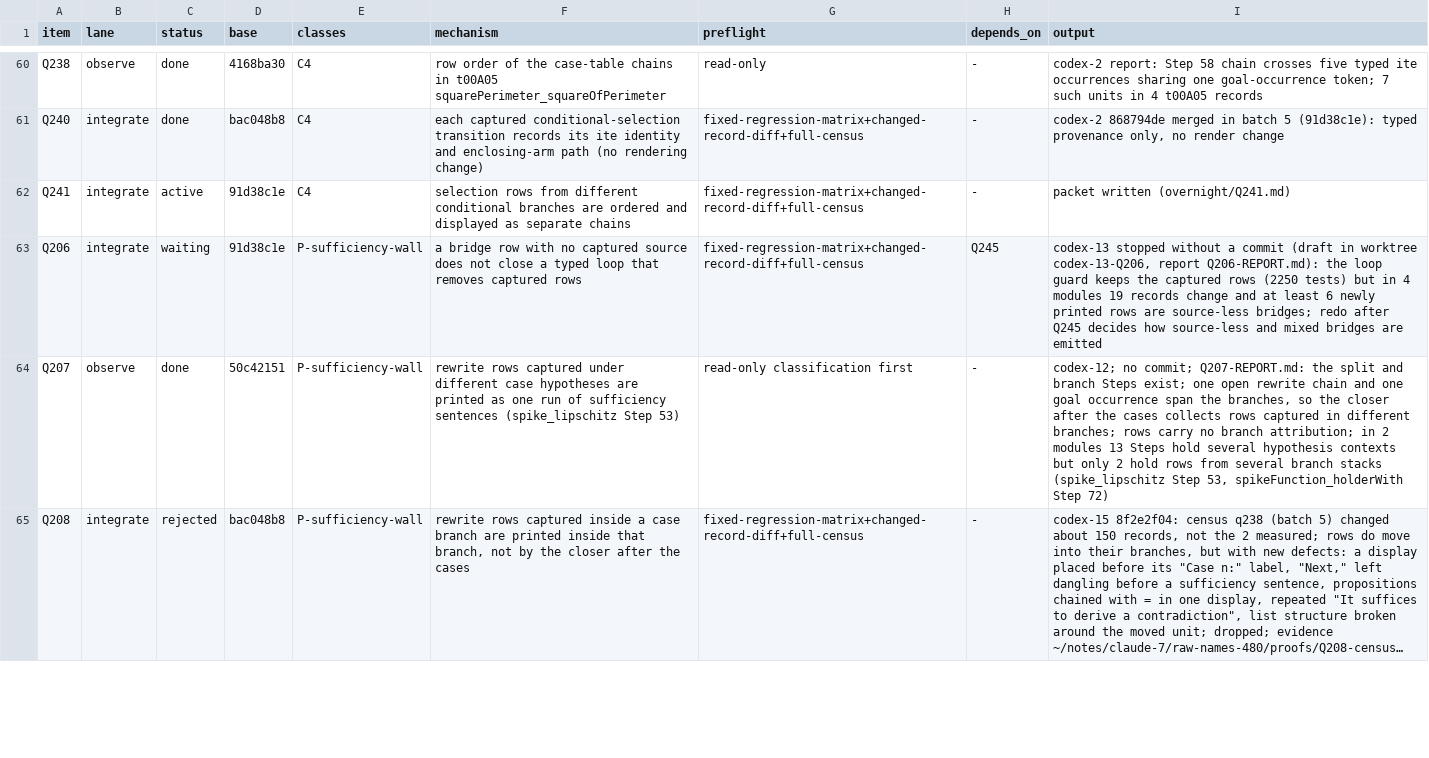
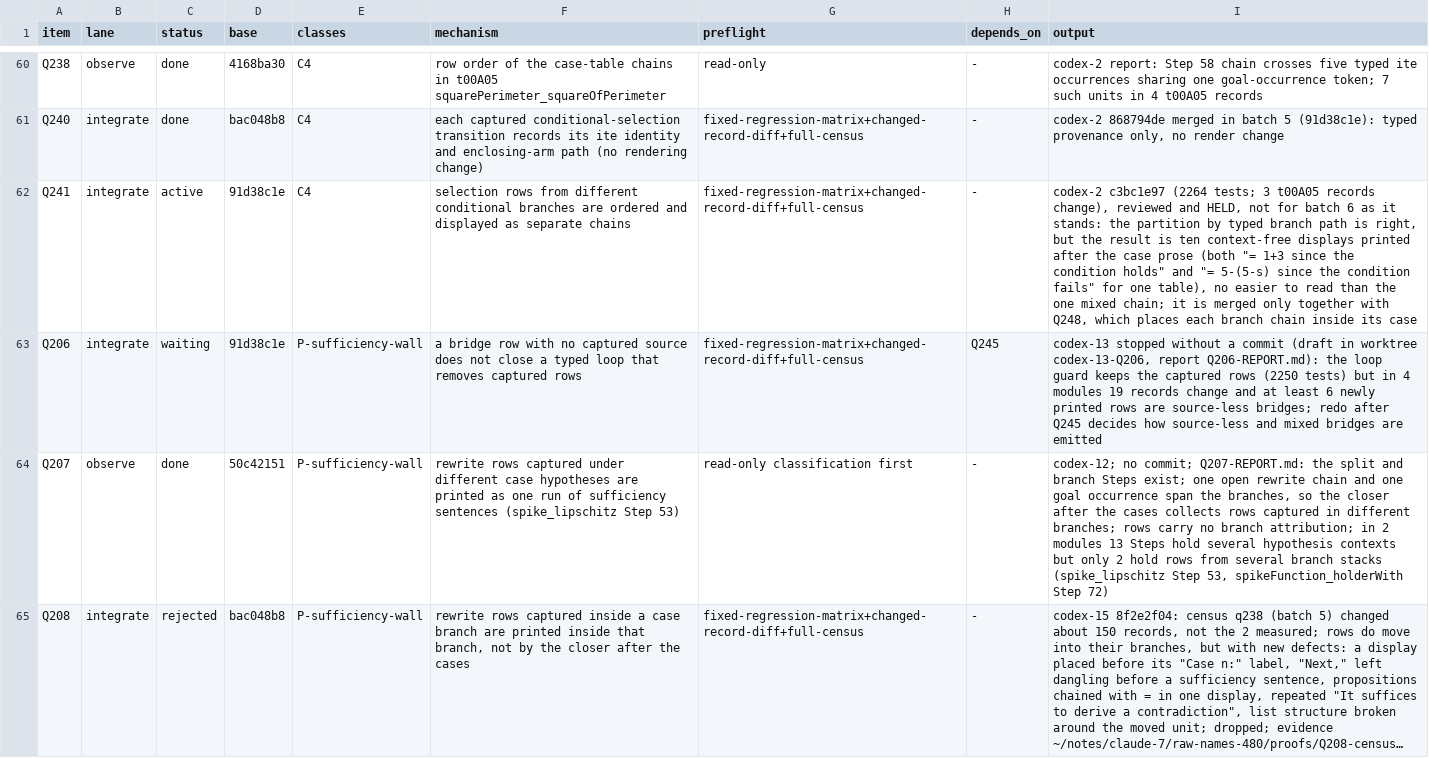
Before and after one commit to tothedarktowercame/futon4, a TSV file: holes/labs/E-paperprinter-cleanup/endgame/dispatch.tsv, drawn as a sheet; only a part is shown, gaps mark what is left out; long unchanged cells end in …; the diff covers the shown part only; the diff names each change by its address in the sheet, - before the commit and + after, or states it on an @@ line.

```diff
--- a/holes/labs/E-paperprinter-cleanup/endgame/dispatch.tsv
+++ b/holes/labs/E-paperprinter-cleanup/endgame/dispatch.tsv
-I62 (output): packet written (overnight/Q241.md)
+I62 (output): codex-2 c3bc1e97 (2264 tests; 3 t00A05 records change), reviewed and HELD, not for batch 6 as it stands: the partition by typed branch path is right, but the result is ten context-free displays printed after the case prose (both "= 1+3 since the condition holds" and "= 5-(5-s) since the condition fails" for one table), no easier to read than the one mixed chain; it is merged only together with Q248, which places each branch chain inside its case
```
Also changed, not shown: 1 edited cell elsewhere in this file.
